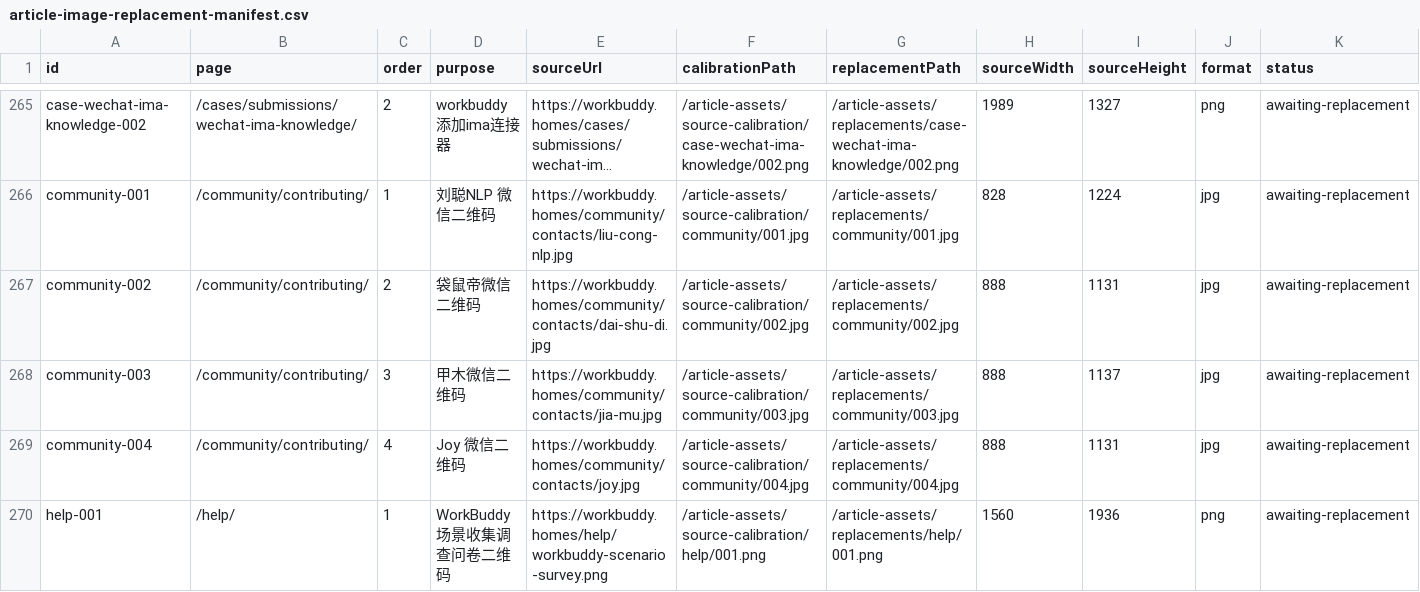
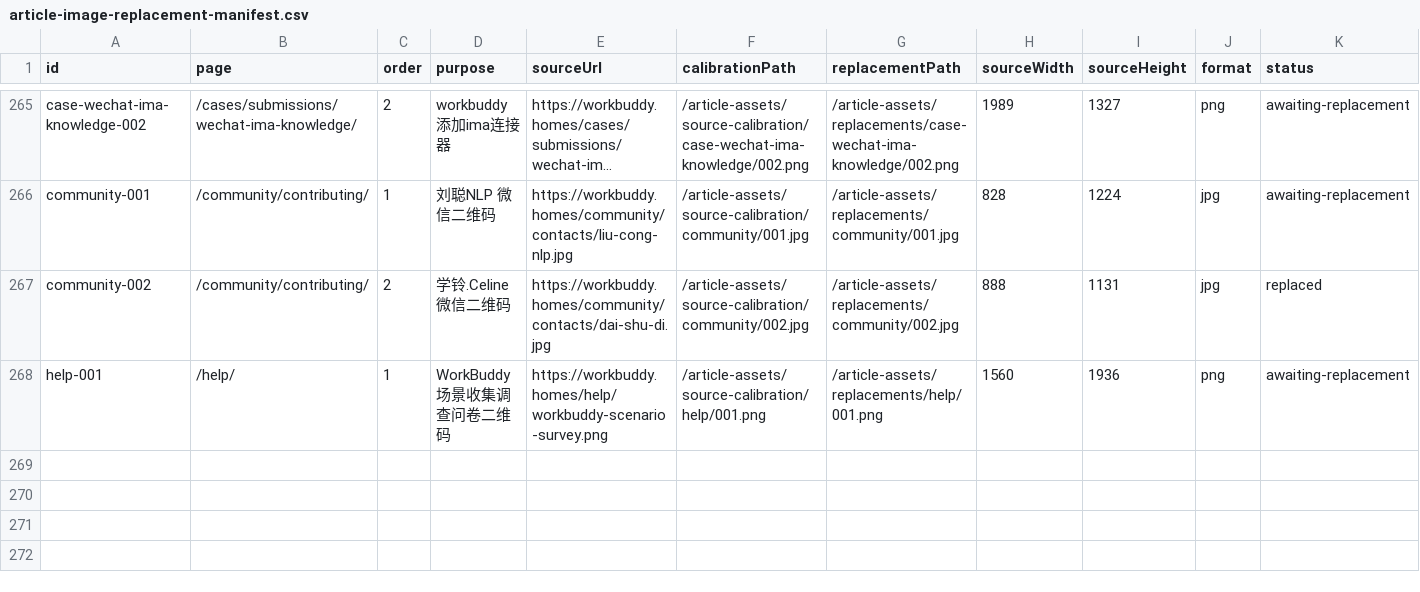
Before and after one commit to wy56058282-sys/WBWB-X, a CSV file: article-image-replacement-manifest.csv, drawn as a sheet; only a part is shown, gaps mark what is left out; long unchanged cells end in …; rows hold the shown columns only; the diff names each change by its address in the sheet, - before the commit and + after, or states it on an @@ line.

Commit message:
update community contact QR cards

```diff
--- a/article-image-replacement-manifest.csv
+++ b/article-image-replacement-manifest.csv
-D267 (purpose): 袋鼠帝微信二维码
+D267 (purpose): 学铃.Celine 微信二维码
-K267 (status): awaiting-replacement
+K267 (status): replaced
-row 268: community-003 | /community/contributing/ | 3 | 甲木微信二维码 | https://workbuddy.homes/community/contacts/jia-mu.jpg | /article-assets/source-calibration/community/003.jpg | /article-assets/replacements/community/003.jpg | 888 | 1137 | jpg | awaiting-replacement
-row 269: community-004 | /community/contributing/ | 4 | Joy 微信二维码 | https://workbuddy.homes/community/contacts/joy.jpg | /article-assets/source-calibration/community/004.jpg | /article-assets/replacements/community/004.jpg | 888 | 1131 | jpg | awaiting-replacement
```
Also changed, not shown: 4 other files.
